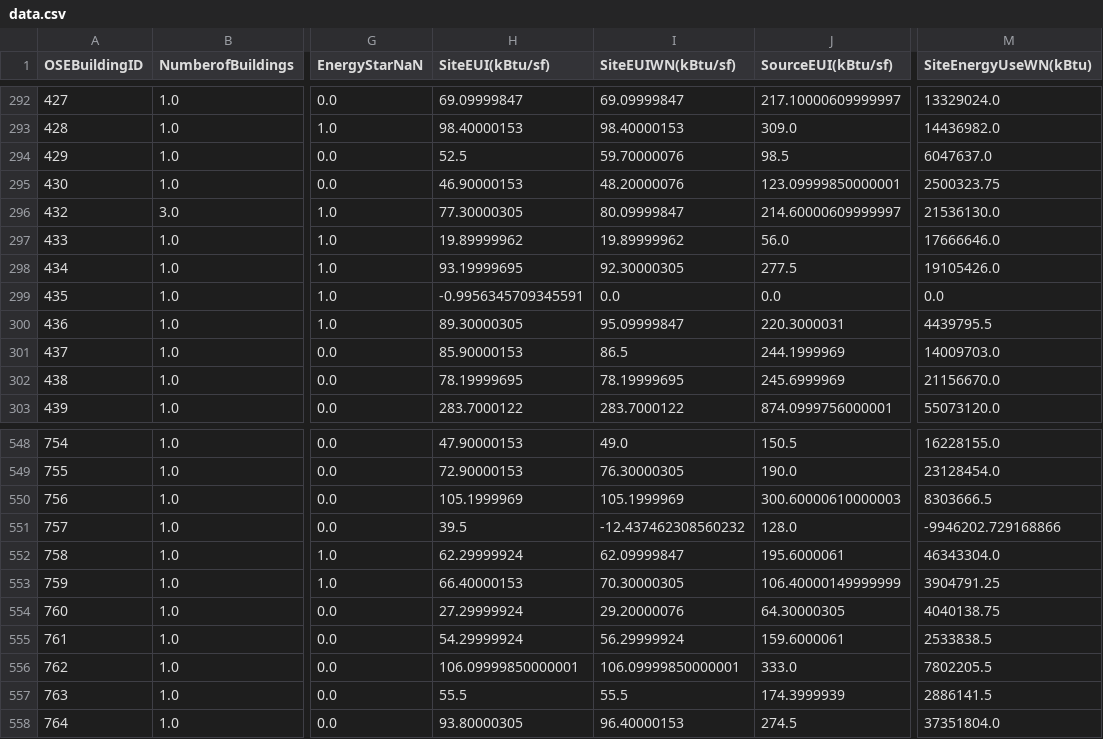
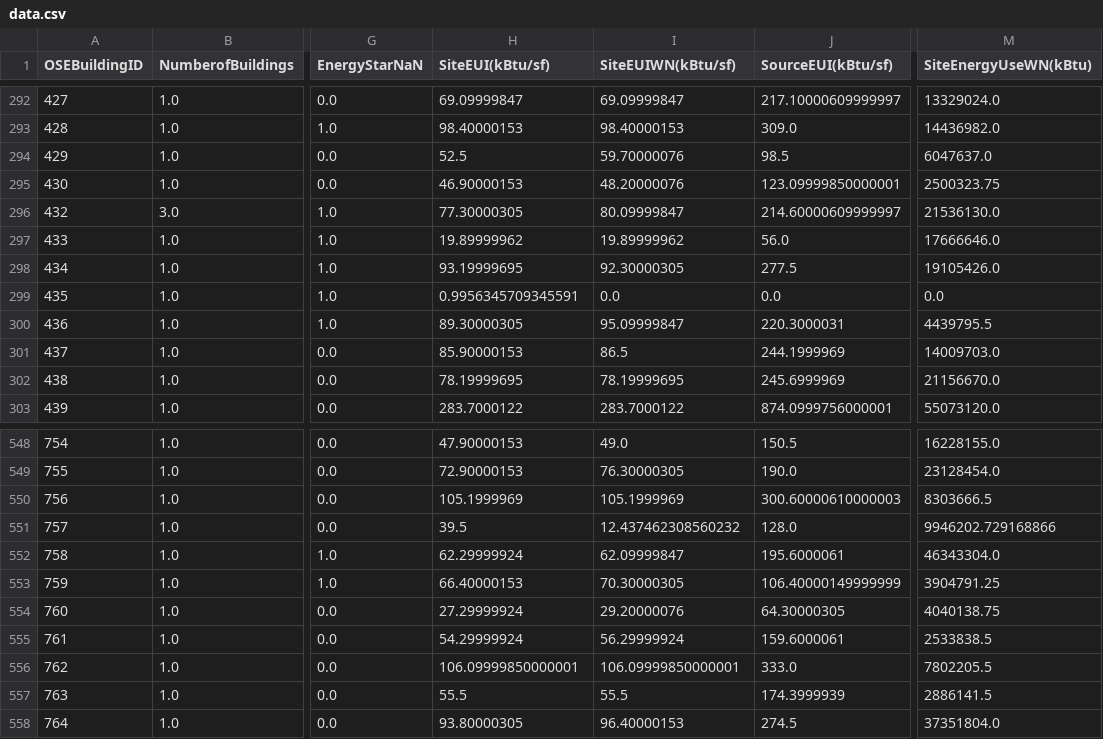
Before and after one commit to ThomasMeb/Anticiper_besoins_des_batiments, a CSV file: data.csv, drawn as a sheet; only a part is shown, gaps mark what is left out; the diff names each change by its address in the sheet, - before the commit and + after, or states it on an @@ line.

```diff
--- a/data.csv
+++ b/data.csv
-H299 (SiteEUI(kBtu/sf)): -0.9956345709345591
+H299 (SiteEUI(kBtu/sf)): 0.9956345709345591
-I551 (SiteEUIWN(kBtu/sf)): -12.437462308560232
+I551 (SiteEUIWN(kBtu/sf)): 12.437462308560232
-M551 (SiteEnergyUseWN(kBtu)): -9946202.729168866
+M551 (SiteEnergyUseWN(kBtu)): 9946202.729168866
```
Also changed, not shown: 3 other files.
